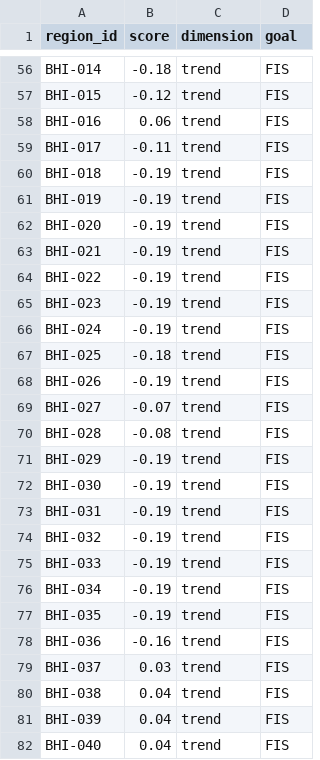
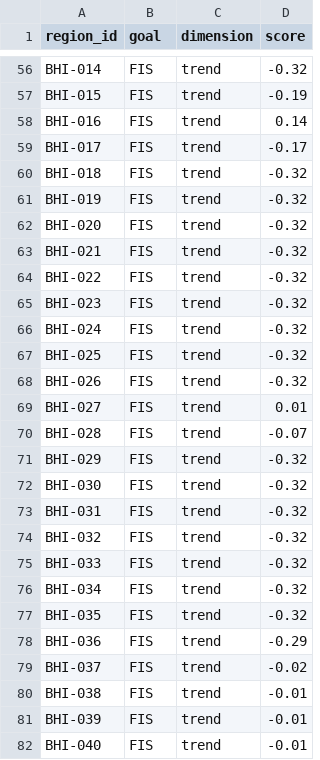
Before and after one commit to OHI-Baltic/bhi, a CSV file: index/prelim2021scores/fis_scores.csv, drawn as a sheet; only a part is shown, gaps mark what is left out; the diff covers the shown part only; the diff names each change by its address in the sheet, - before the commit and + after, or states it on an @@ line.

```diff
--- a/index/prelim2021scores/fis_scores.csv
+++ b/index/prelim2021scores/fis_scores.csv
-B1: score
+B1: goal
-D1: goal
+D1: score
-B56 (goal): -0.18
+B56 (goal): FIS
-D56 (score): FIS
+D56 (score): -0.32
-B57 (goal): -0.12
+B57 (goal): FIS
-D57 (score): FIS
+D57 (score): -0.19
-B58 (goal): 0.06
+B58 (goal): FIS
-D58 (score): FIS
+D58 (score): 0.14
-B59 (goal): -0.11
+B59 (goal): FIS
-D59 (score): FIS
+D59 (score): -0.17
-B60:B66 (goal): -0.19
+B60:B66 (goal): FIS
-D60:D68 (score): FIS
+D60:D68 (score): -0.32
-B67 (goal): -0.18
+B67 (goal): FIS
-B68 (goal): -0.19
+B68 (goal): FIS
-B69 (goal): -0.07
+B69 (goal): FIS
-D69 (score): FIS
+D69 (score): 0.01
-B70 (goal): -0.08
+B70 (goal): FIS
-D70 (score): FIS
+D70 (score): -0.07
-B71:B77 (goal): -0.19
+B71:B77 (goal): FIS
-D71:D77 (score): FIS
+D71:D77 (score): -0.32
-B78 (goal): -0.16
+B78 (goal): FIS
-D78 (score): FIS
+D78 (score): -0.29
-B79 (goal): 0.03
+B79 (goal): FIS
-D79 (score): FIS
+D79 (score): -0.02
-B80:B82 (goal): 0.04
+B80:B82 (goal): FIS
-D80:D82 (score): FIS
+D80:D82 (score): -0.01
```
Also changed, not shown: 114 edited cells elsewhere in this file, index/prelim2021scores/liv_scores.csv, 2 other files.
